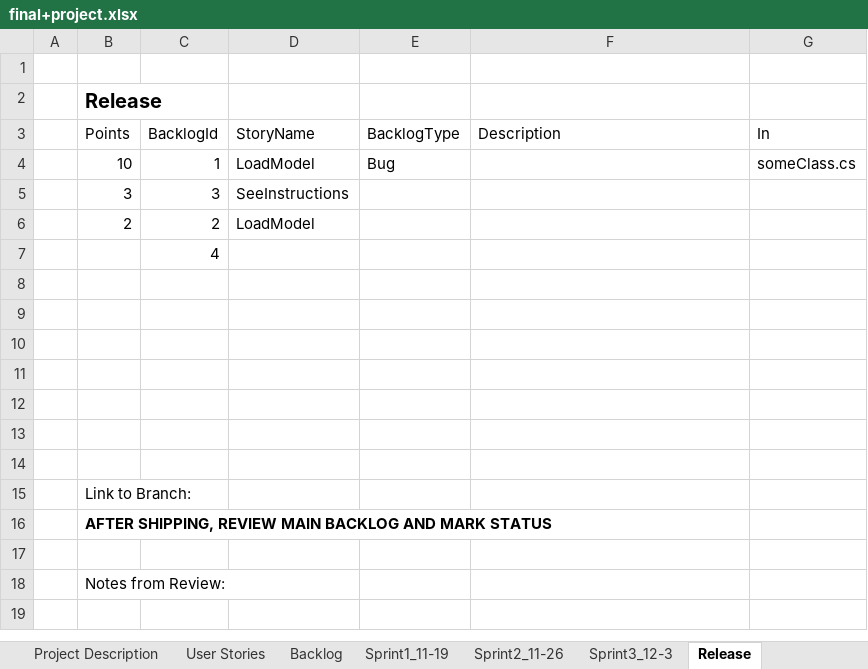
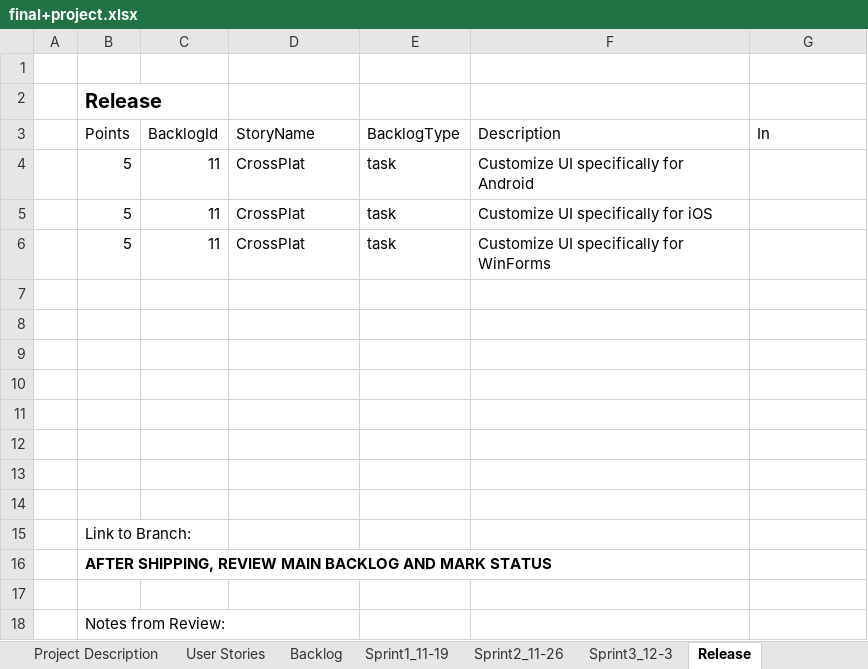
Before and after one commit to wfergus/GraphicsAppsFinal, an Excel workbook: final+project.xlsx, sheet Release, drawn as a sheet; values as stored, in another font and other column widths than the file's, no borders; table styles not drawn; removed rows and columns are numbered as before the commit, all else as after; the diff names each change by its address in the sheet, - before the commit and + after, or states it on an @@ line.

```diff
--- a/final+project.xlsx (sheet Release)
+++ b/final+project.xlsx (sheet Release)
-row 4:  | 10 | 1 | LoadModel | Bug |  | someClass.cs
-row 5:  | 3 | 3 | SeeInstructions
-row 6:  | 2 | 2 | LoadModel
+row 4:  | 5 | 11 | CrossPlat | task | Customize UI specifically for Android
+row 5:  | 5 | 11 | CrossPlat | task | Customize UI specifically for iOS
+row 6:  | 5 | 11 | CrossPlat | task | Customize UI specifically for WinForms
-C7 (BacklogId): 4
+C7 (BacklogId): (empty)
```
Also changed, not shown: sheet Backlog, sheet Sprint3_12-3, sheet Project Description, sheet Sprint2_11-26.
